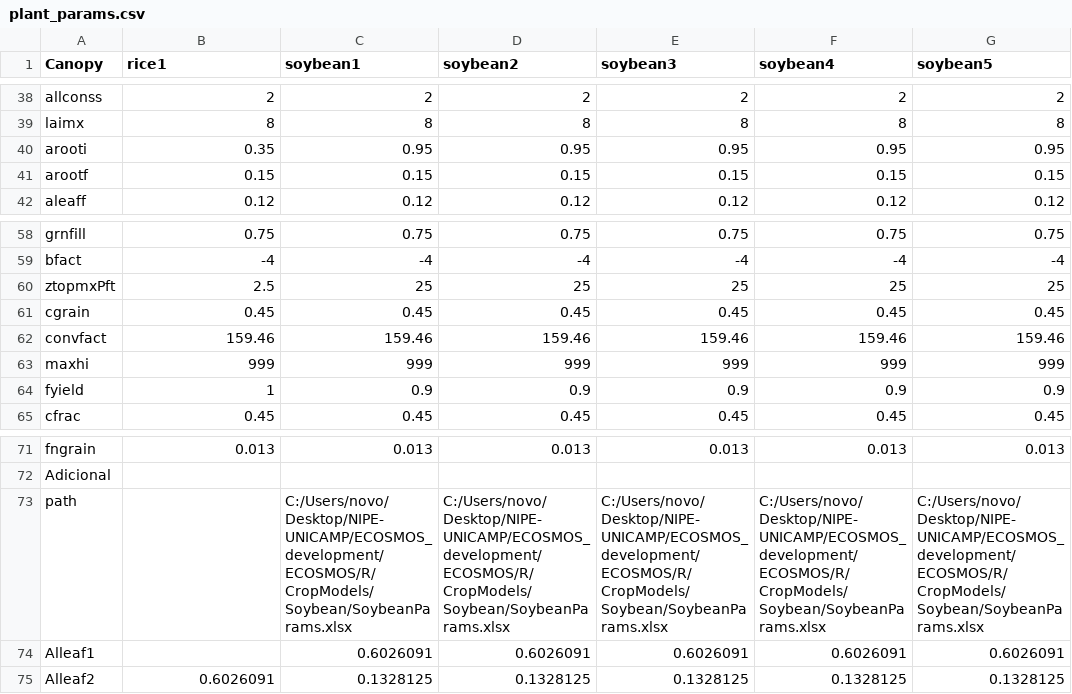
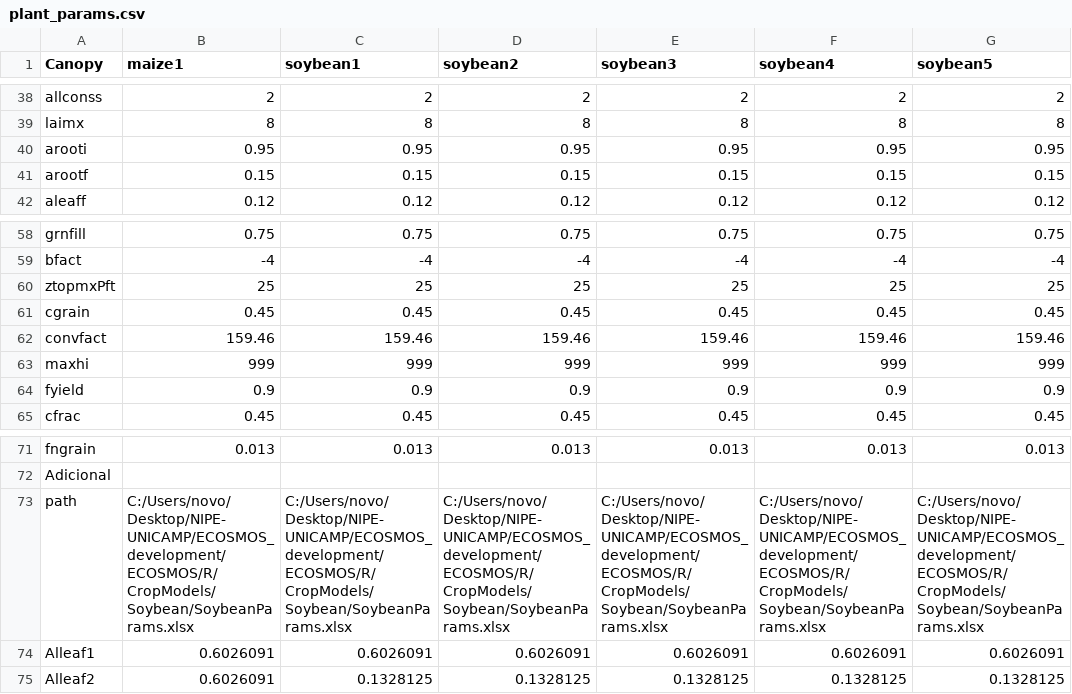
Before and after one commit to JBortolucci/ECOSMOS, a CSV file: inst/plant_params.csv, drawn as a sheet; only a part is shown, gaps mark what is left out; the diff covers the shown part only; the diff names each change by its address in the sheet, - before the commit and + after, or states it on an @@ line.

```diff
--- a/inst/plant_params.csv
+++ b/inst/plant_params.csv
-B1: rice1
+B1: maize1
-B40 (maize1): 0.35
+B40 (maize1): 0.95
-B60 (maize1): 2.5
+B60 (maize1): 25
-B64 (maize1): 1
+B64 (maize1): 0.9
-B73 (maize1): (empty)
+B73 (maize1): C:/Users/novo/Desktop/NIPE-UNICAMP/ECOSMOS_development/ECOSMOS/R/CropModels/Soybean/SoybeanParams.xlsx
-B74 (maize1): (empty)
+B74 (maize1): 0.6026091
```
Also changed, not shown: 15 edited cells elsewhere in this file, inst/ECOSMOS_Maize_selected.csv, 2 other files.
